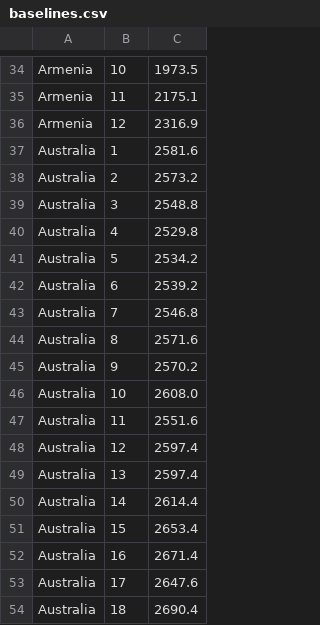
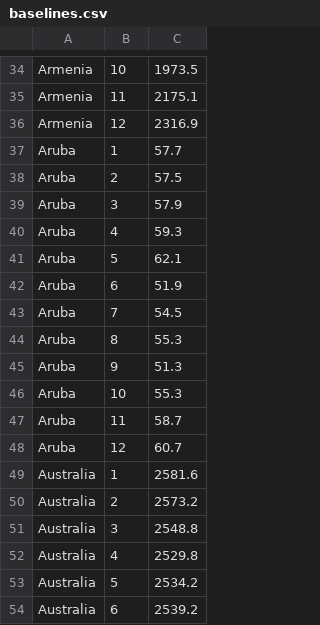
Before and after one commit to dkobak/excess-mortality, a CSV file: baselines.csv, drawn as a sheet; only a part is shown, gaps mark what is left out; the shorter side is filled out with more unchanged rows; the diff names each change by its address in the sheet, - before the commit and + after, or states it on an @@ line.

Commit message:
WMD data update

```diff
--- a/baselines.csv
+++ b/baselines.csv
+row 37: Aruba | 1 | 57.7
+row 38: Aruba | 2 | 57.5
+row 39: Aruba | 3 | 57.9
+row 40: Aruba | 4 | 59.3
+row 41: Aruba | 5 | 62.1
+row 42: Aruba | 6 | 51.9
+row 43: Aruba | 7 | 54.5
+row 44: Aruba | 8 | 55.3
+row 45: Aruba | 9 | 51.3
+row 46: Aruba | 10 | 55.3
+row 47: Aruba | 11 | 58.7
+row 48: Aruba | 12 | 60.7
```
Also changed, not shown: excess-mortality.csv, 5 other files.
